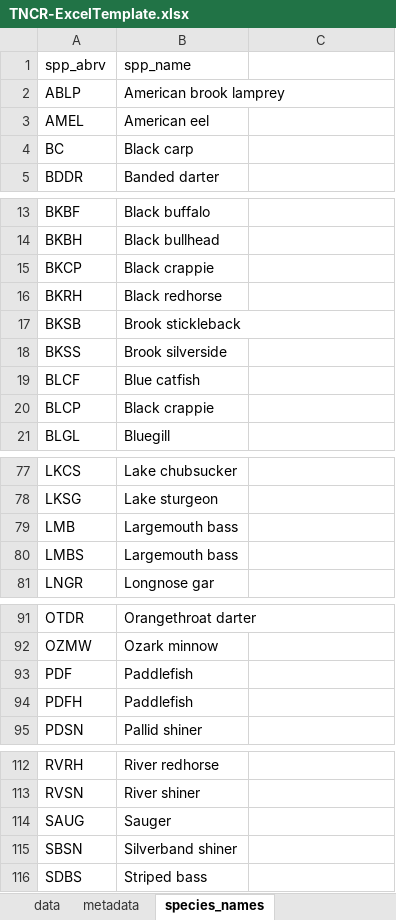
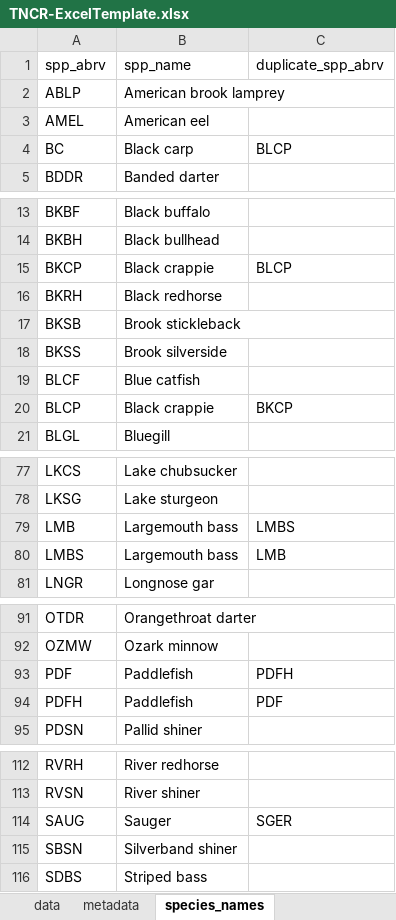
Before and after one commit to taylorstewart/taylorstewart.github.io, an Excel workbook: www/TNCR-ExcelTemplate.xlsx, sheet species_names, drawn as a sheet; only a part is shown, gaps mark what is left out; values as stored, in another font and other column widths than the file's, no borders; the diff covers the shown part only; the diff names each change by its address in the sheet, - before the commit and + after, or states it on an @@ line.

```diff
--- a/www/TNCR-ExcelTemplate.xlsx (sheet species_names)
+++ b/www/TNCR-ExcelTemplate.xlsx (sheet species_names)
-C1: (empty)
+C1: duplicate_spp_abrv
-C4 (duplicate_spp_abrv): (empty)
+C4 (duplicate_spp_abrv): BLCP
-C15 (duplicate_spp_abrv): (empty)
+C15 (duplicate_spp_abrv): BLCP
-C20 (duplicate_spp_abrv): (empty)
+C20 (duplicate_spp_abrv): BKCP
-C79 (duplicate_spp_abrv): (empty)
+C79 (duplicate_spp_abrv): LMBS
-C80 (duplicate_spp_abrv): (empty)
+C80 (duplicate_spp_abrv): LMB
-C93 (duplicate_spp_abrv): (empty)
+C93 (duplicate_spp_abrv): PDFH
-C94 (duplicate_spp_abrv): (empty)
+C94 (duplicate_spp_abrv): PDF
-C114 (duplicate_spp_abrv): (empty)
+C114 (duplicate_spp_abrv): SGER
```
Also changed, not shown: 11 edited cells elsewhere in this sheet, sheet data, sheet metadata, 2 other files.
